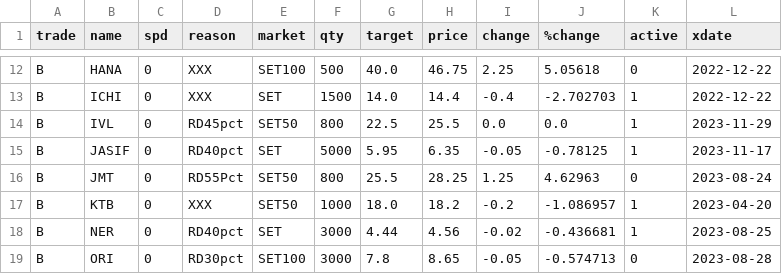
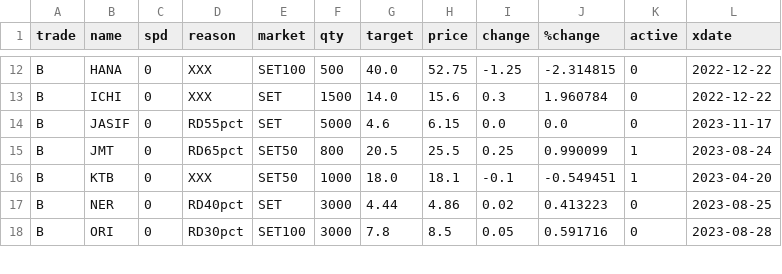
Before and after one commit to santimcs/obsidian-git-sync, a CSV file: Data/Price-for-Order.csv, drawn as a sheet; only a part is shown, gaps mark what is left out; removed rows and columns are numbered as before the commit, all else as after; the diff covers the shown part only; the diff names each change by its address in the sheet, - before the commit and + after, or states it on an @@ line.

```diff
--- a/Data/Price-for-Order.csv
+++ b/Data/Price-for-Order.csv
-H12 (price): 46.75
+H12 (price): 52.75
-I12 (change): 2.25
+I12 (change): -1.25
-J12 (%change): 5.05618
+J12 (%change): -2.314815
-H13 (price): 14.4
+H13 (price): 15.6
-I13 (change): -0.4
+I13 (change): 0.3
-J13 (%change): -2.702703
+J13 (%change): 1.960784
-K13 (active): 1
+K13 (active): 0
-row 14: B | IVL | 0 | RD45pct | SET50 | 800 | 22.5 | 25.5 | 0.0 | 0.0 | 1 | 2023-11-29
-D14 (reason): RD40pct
+D14 (reason): RD55pct
-G14 (target): 5.95
+G14 (target): 4.6
-H14 (price): 6.35
+H14 (price): 6.15
-I14 (change): -0.05
+I14 (change): 0.0
-J14 (%change): -0.78125
+J14 (%change): 0.0
-K14 (active): 1
+K14 (active): 0
-D15 (reason): RD55Pct
+D15 (reason): RD65pct
-G15 (target): 25.5
+G15 (target): 20.5
-H15 (price): 28.25
+H15 (price): 25.5
-I15 (change): 1.25
+I15 (change): 0.25
-J15 (%change): 4.62963
+J15 (%change): 0.990099
-K15 (active): 0
+K15 (active): 1
-H16 (price): 18.2
+H16 (price): 18.1
-I16 (change): -0.2
+I16 (change): -0.1
-J16 (%change): -1.086957
+J16 (%change): -0.549451
-H17 (price): 4.56
+H17 (price): 4.86
-I17 (change): -0.02
+I17 (change): 0.02
-J17 (%change): -0.436681
+J17 (%change): 0.413223
-K17 (active): 1
+K17 (active): 0
-H18 (price): 8.65
+H18 (price): 8.5
-I18 (change): -0.05
+I18 (change): 0.05
-J18 (%change): -0.574713
+J18 (%change): 0.591716
```
Also changed, not shown: 1 added row and 97 edited cells elsewhere in this file, Data/5-day-average.csv, Data/Price-Today.csv, 12 other files.
